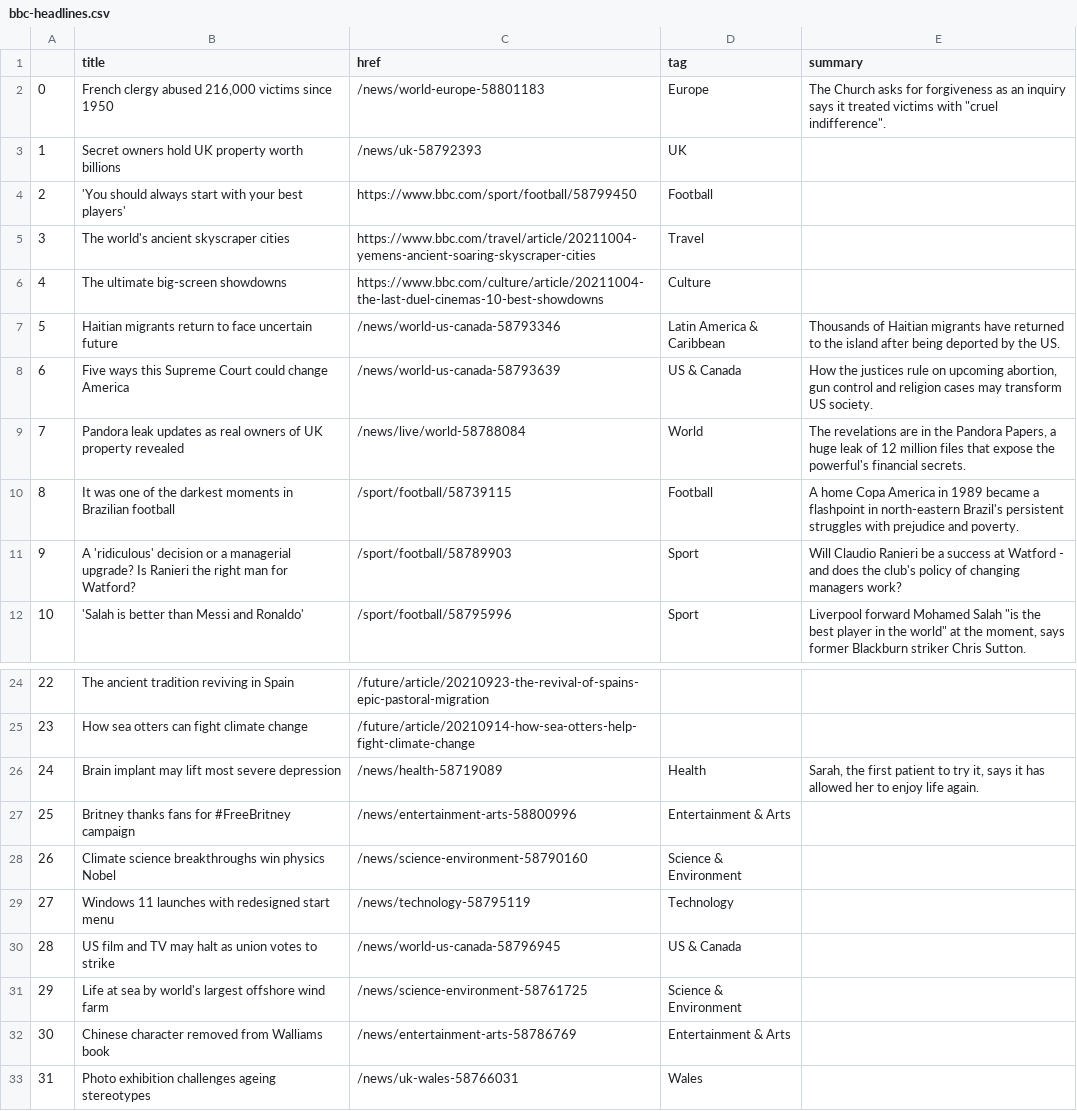
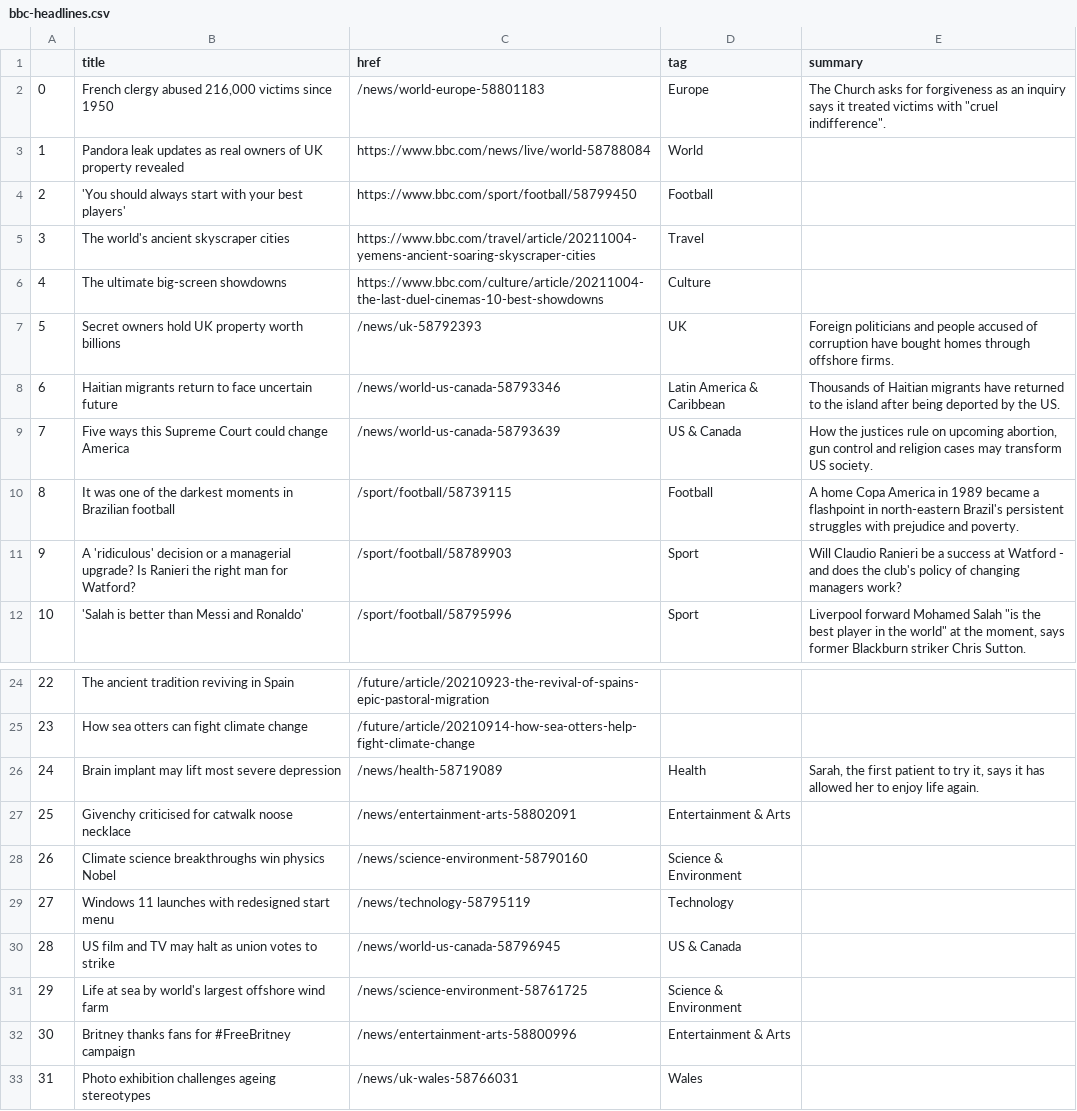
Before and after one commit to msalexford/automatic-scraper, a CSV file: bbc-headlines.csv, drawn as a sheet; only a part is shown, gaps mark what is left out.

```diff
--- a/bbc-headlines.csv
+++ b/bbc-headlines.csv
@@ -2,3 +2,3 @@
 0,"French clergy abused 216,000 victims since 1950",/news/world-europe-58801183,Europe,"The Church asks for forgiveness as an inquiry says it treated victims with ""cruel indifference""."
-1,Secret owners hold UK property worth billions,/news/uk-58792393,UK,
+1,Pandora leak updates as real owners of UK property revealed,https://www.bbc.com/news/live/world-58788084,World,
 2,'You should always start with your best players',https://www.bbc.com/sport/football/58799450,Football,
@@ -6,5 +6,5 @@
 4,The ultimate big-screen showdowns,https://www.bbc.com/culture/article/20211004-the-last-duel-cinemas-10-best-showdowns,Culture,
-5,Haitian migrants return to face uncertain future,/news/world-us-canada-58793346,Latin America & Caribbean,Thousands of Haitian migrants have returned to the island after being deported by the US.
-6,Five ways this Supreme Court could change America,/news/world-us-canada-58793639,US & Canada,"How the justices rule on upcoming abortion, gun control and religion cases may transform US society."
-7,Pandora leak updates as real owners of UK property revealed,/news/live/world-58788084,World,"The revelations are in the Pandora Papers, a huge leak of 12 million files that expose the powerful's financial secrets."
+5,Secret owners hold UK property worth billions,/news/uk-58792393,UK,Foreign politicians and people accused of corruption have bought homes through offshore firms.
+6,Haitian migrants return to face uncertain future,/news/world-us-canada-58793346,Latin America & Caribbean,Thousands of Haitian migrants have returned to the island after being deported by the US.
+7,Five ways this Supreme Court could change America,/news/world-us-canada-58793639,US & Canada,"How the justices rule on upcoming abortion, gun control and religion cases may transform US society."
 8,It was one of the darkest moments in Brazilian football,/sport/football/58739115,Football,A home Copa America in 1989 became a flashpoint in north-eastern Brazil's persistent struggles with prejudice and poverty.
@@ -26,3 +26,3 @@
 24,Brain implant may lift most severe depression,/news/health-58719089,Health,"Sarah, the first patient to try it, says it has allowed her to enjoy life again."
-25,Britney thanks fans for #FreeBritney campaign,/news/entertainment-arts-58800996,Entertainment & Arts,
+25,Givenchy criticised for catwalk noose necklace,/news/entertainment-arts-58802091,Entertainment & Arts,
 26,Climate science breakthroughs win physics Nobel,/news/science-environment-58790160,Science & Environment,
@@ -31,3 +31,3 @@
 29,Life at sea by world's largest offshore wind farm,/news/science-environment-58761725,Science & Environment,
-30,Chinese character removed from Walliams book,/news/entertainment-arts-58786769,Entertainment & Arts,
+30,Britney thanks fans for #FreeBritney campaign,/news/entertainment-arts-58800996,Entertainment & Arts,
 31,Photo exhibition challenges ageing stereotypes,/news/uk-wales-58766031,Wales,
```
